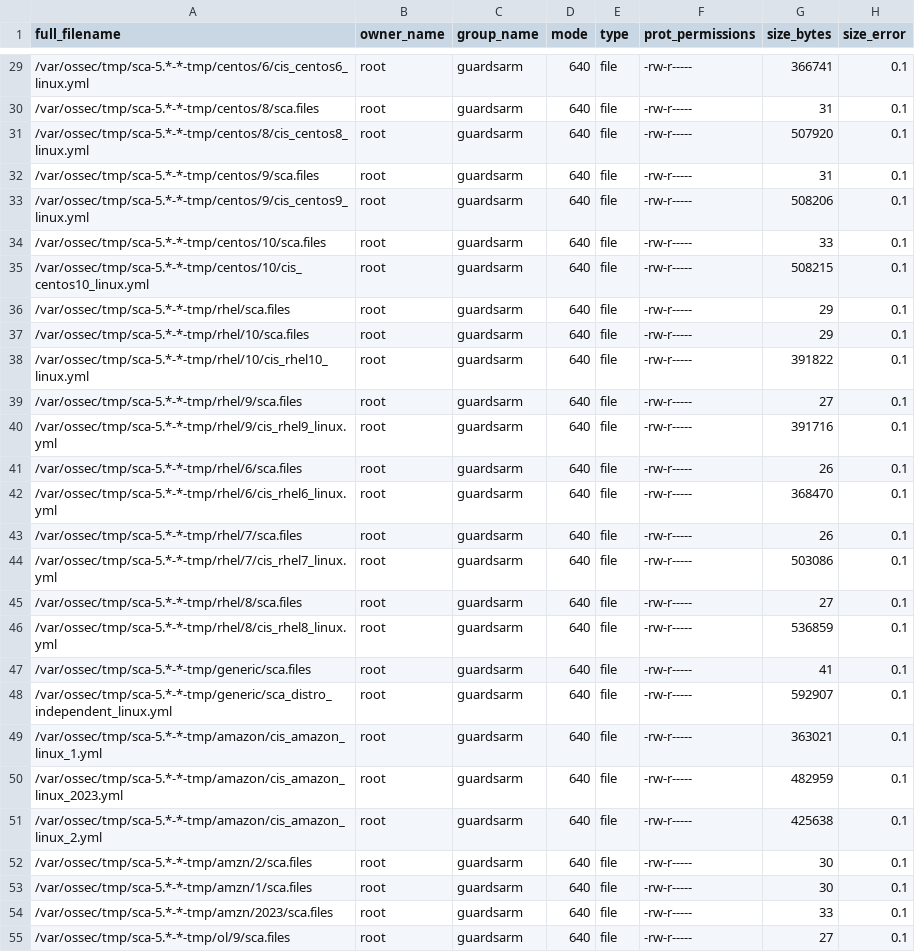
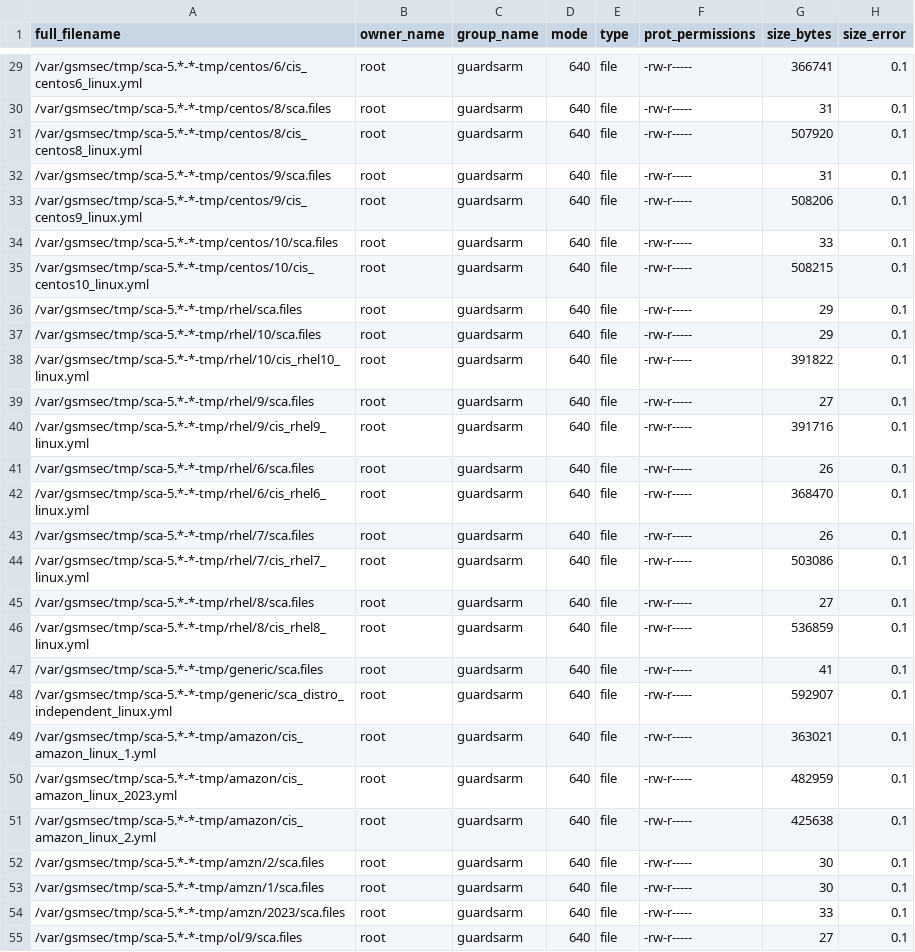
Before and after one commit to guardsarm/guardsarm, a CSV file: .github/actions/check_files/rpm_linux_agent_arm64.csv, drawn as a sheet; only a part is shown, gaps mark what is left out; the diff covers the shown part only.

```diff
--- a/.github/actions/check_files/rpm_linux_agent_arm64.csv
+++ b/.github/actions/check_files/rpm_linux_agent_arm64.csv
@@ -29,27 +29,27 @@ full_filename,owner_name,group_name,mode,type,prot_permissions,size_bytes,size_e
-/var/ossec/tmp/sca-5.*-*-tmp/centos/6/cis_centos6_linux.yml,root,guardsarm,640,file,-rw-r-----,366741,0.1
-/var/ossec/tmp/sca-5.*-*-tmp/centos/8/sca.files,root,guardsarm,640,file,-rw-r-----,31,0.1
-/var/ossec/tmp/sca-5.*-*-tmp/centos/8/cis_centos8_linux.yml,root,guardsarm,640,file,-rw-r-----,507920,0.1
-/var/ossec/tmp/sca-5.*-*-tmp/centos/9/sca.files,root,guardsarm,640,file,-rw-r-----,31,0.1
-/var/ossec/tmp/sca-5.*-*-tmp/centos/9/cis_centos9_linux.yml,root,guardsarm,640,file,-rw-r-----,508206,0.1
-/var/ossec/tmp/sca-5.*-*-tmp/centos/10/sca.files,root,guardsarm,640,file,-rw-r-----,33,0.1
-/var/ossec/tmp/sca-5.*-*-tmp/centos/10/cis_centos10_linux.yml,root,guardsarm,640,file,-rw-r-----,508215,0.1
-/var/ossec/tmp/sca-5.*-*-tmp/rhel/sca.files,root,guardsarm,640,file,-rw-r-----,29,0.1
-/var/ossec/tmp/sca-5.*-*-tmp/rhel/10/sca.files,root,guardsarm,640,file,-rw-r-----,29,0.1
-/var/ossec/tmp/sca-5.*-*-tmp/rhel/10/cis_rhel10_linux.yml,root,guardsarm,640,file,-rw-r-----,391822,0.1
-/var/ossec/tmp/sca-5.*-*-tmp/rhel/9/sca.files,root,guardsarm,640,file,-rw-r-----,27,0.1
-/var/ossec/tmp/sca-5.*-*-tmp/rhel/9/cis_rhel9_linux.yml,root,guardsarm,640,file,-rw-r-----,391716,0.1
-/var/ossec/tmp/sca-5.*-*-tmp/rhel/6/sca.files,root,guardsarm,640,file,-rw-r-----,26,0.1
-/var/ossec/tmp/sca-5.*-*-tmp/rhel/6/cis_rhel6_linux.yml,root,guardsarm,640,file,-rw-r-----,368470,0.1
-/var/ossec/tmp/sca-5.*-*-tmp/rhel/7/sca.files,root,guardsarm,640,file,-rw-r-----,26,0.1
-/var/ossec/tmp/sca-5.*-*-tmp/rhel/7/cis_rhel7_linux.yml,root,guardsarm,640,file,-rw-r-----,503086,0.1
-/var/ossec/tmp/sca-5.*-*-tmp/rhel/8/sca.files,root,guardsarm,640,file,-rw-r-----,27,0.1
-/var/ossec/tmp/sca-5.*-*-tmp/rhel/8/cis_rhel8_linux.yml,root,guardsarm,640,file,-rw-r-----,536859,0.1
-/var/ossec/tmp/sca-5.*-*-tmp/generic/sca.files,root,guardsarm,640,file,-rw-r-----,41,0.1
-/var/ossec/tmp/sca-5.*-*-tmp/generic/sca_distro_independent_linux.yml,root,guardsarm,640,file,-rw-r-----,592907,0.1
-/var/ossec/tmp/sca-5.*-*-tmp/amazon/cis_amazon_linux_1.yml,root,guardsarm,640,file,-rw-r-----,363021,0.1
-/var/ossec/tmp/sca-5.*-*-tmp/amazon/cis_amazon_linux_2023.yml,root,guardsarm,640,file,-rw-r-----,482959,0.1
-/var/ossec/tmp/sca-5.*-*-tmp/amazon/cis_amazon_linux_2.yml,root,guardsarm,640,file,-rw-r-----,425638,0.1
-/var/ossec/tmp/sca-5.*-*-tmp/amzn/2/sca.files,root,guardsarm,640,file,-rw-r-----,30,0.1
-/var/ossec/tmp/sca-5.*-*-tmp/amzn/1/sca.files,root,guardsarm,640,file,-rw-r-----,30,0.1
-/var/ossec/tmp/sca-5.*-*-tmp/amzn/2023/sca.files,root,guardsarm,640,file,-rw-r-----,33,0.1
-/var/ossec/tmp/sca-5.*-*-tmp/ol/9/sca.files,root,guardsarm,640,file,-rw-r-----,27,0.1
+/var/gsmsec/tmp/sca-5.*-*-tmp/centos/6/cis_centos6_linux.yml,root,guardsarm,640,file,-rw-r-----,366741,0.1
+/var/gsmsec/tmp/sca-5.*-*-tmp/centos/8/sca.files,root,guardsarm,640,file,-rw-r-----,31,0.1
+/var/gsmsec/tmp/sca-5.*-*-tmp/centos/8/cis_centos8_linux.yml,root,guardsarm,640,file,-rw-r-----,507920,0.1
+/var/gsmsec/tmp/sca-5.*-*-tmp/centos/9/sca.files,root,guardsarm,640,file,-rw-r-----,31,0.1
+/var/gsmsec/tmp/sca-5.*-*-tmp/centos/9/cis_centos9_linux.yml,root,guardsarm,640,file,-rw-r-----,508206,0.1
+/var/gsmsec/tmp/sca-5.*-*-tmp/centos/10/sca.files,root,guardsarm,640,file,-rw-r-----,33,0.1
+/var/gsmsec/tmp/sca-5.*-*-tmp/centos/10/cis_centos10_linux.yml,root,guardsarm,640,file,-rw-r-----,508215,0.1
+/var/gsmsec/tmp/sca-5.*-*-tmp/rhel/sca.files,root,guardsarm,640,file,-rw-r-----,29,0.1
+/var/gsmsec/tmp/sca-5.*-*-tmp/rhel/10/sca.files,root,guardsarm,640,file,-rw-r-----,29,0.1
+/var/gsmsec/tmp/sca-5.*-*-tmp/rhel/10/cis_rhel10_linux.yml,root,guardsarm,640,file,-rw-r-----,391822,0.1
+/var/gsmsec/tmp/sca-5.*-*-tmp/rhel/9/sca.files,root,guardsarm,640,file,-rw-r-----,27,0.1
+/var/gsmsec/tmp/sca-5.*-*-tmp/rhel/9/cis_rhel9_linux.yml,root,guardsarm,640,file,-rw-r-----,391716,0.1
+/var/gsmsec/tmp/sca-5.*-*-tmp/rhel/6/sca.files,root,guardsarm,640,file,-rw-r-----,26,0.1
+/var/gsmsec/tmp/sca-5.*-*-tmp/rhel/6/cis_rhel6_linux.yml,root,guardsarm,640,file,-rw-r-----,368470,0.1
+/var/gsmsec/tmp/sca-5.*-*-tmp/rhel/7/sca.files,root,guardsarm,640,file,-rw-r-----,26,0.1
+/var/gsmsec/tmp/sca-5.*-*-tmp/rhel/7/cis_rhel7_linux.yml,root,guardsarm,640,file,-rw-r-----,503086,0.1
+/var/gsmsec/tmp/sca-5.*-*-tmp/rhel/8/sca.files,root,guardsarm,640,file,-rw-r-----,27,0.1
+/var/gsmsec/tmp/sca-5.*-*-tmp/rhel/8/cis_rhel8_linux.yml,root,guardsarm,640,file,-rw-r-----,536859,0.1
+/var/gsmsec/tmp/sca-5.*-*-tmp/generic/sca.files,root,guardsarm,640,file,-rw-r-----,41,0.1
+/var/gsmsec/tmp/sca-5.*-*-tmp/generic/sca_distro_independent_linux.yml,root,guardsarm,640,file,-rw-r-----,592907,0.1
+/var/gsmsec/tmp/sca-5.*-*-tmp/amazon/cis_amazon_linux_1.yml,root,guardsarm,640,file,-rw-r-----,363021,0.1
+/var/gsmsec/tmp/sca-5.*-*-tmp/amazon/cis_amazon_linux_2023.yml,root,guardsarm,640,file,-rw-r-----,482959,0.1
+/var/gsmsec/tmp/sca-5.*-*-tmp/amazon/cis_amazon_linux_2.yml,root,guardsarm,640,file,-rw-r-----,425638,0.1
+/var/gsmsec/tmp/sca-5.*-*-tmp/amzn/2/sca.files,root,guardsarm,640,file,-rw-r-----,30,0.1
+/var/gsmsec/tmp/sca-5.*-*-tmp/amzn/1/sca.files,root,guardsarm,640,file,-rw-r-----,30,0.1
+/var/gsmsec/tmp/sca-5.*-*-tmp/amzn/2023/sca.files,root,guardsarm,640,file,-rw-r-----,33,0.1
+/var/gsmsec/tmp/sca-5.*-*-tmp/ol/9/sca.files,root,guardsarm,640,file,-rw-r-----,27,0.1
```
Also changed, not shown: 114 edited cells elsewhere in this file, .github/actions/check_files/deb_linux_agent_amd64.csv, .github/actions/check_files/deb_linux_agent_arm64.csv, 29 other files.
